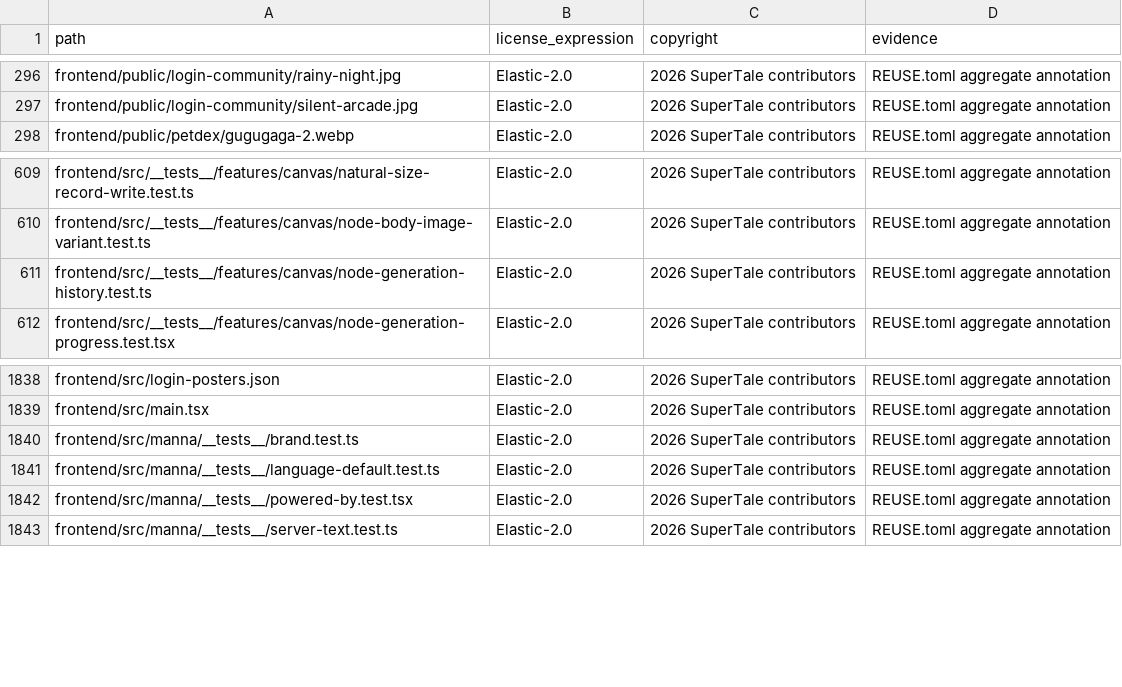
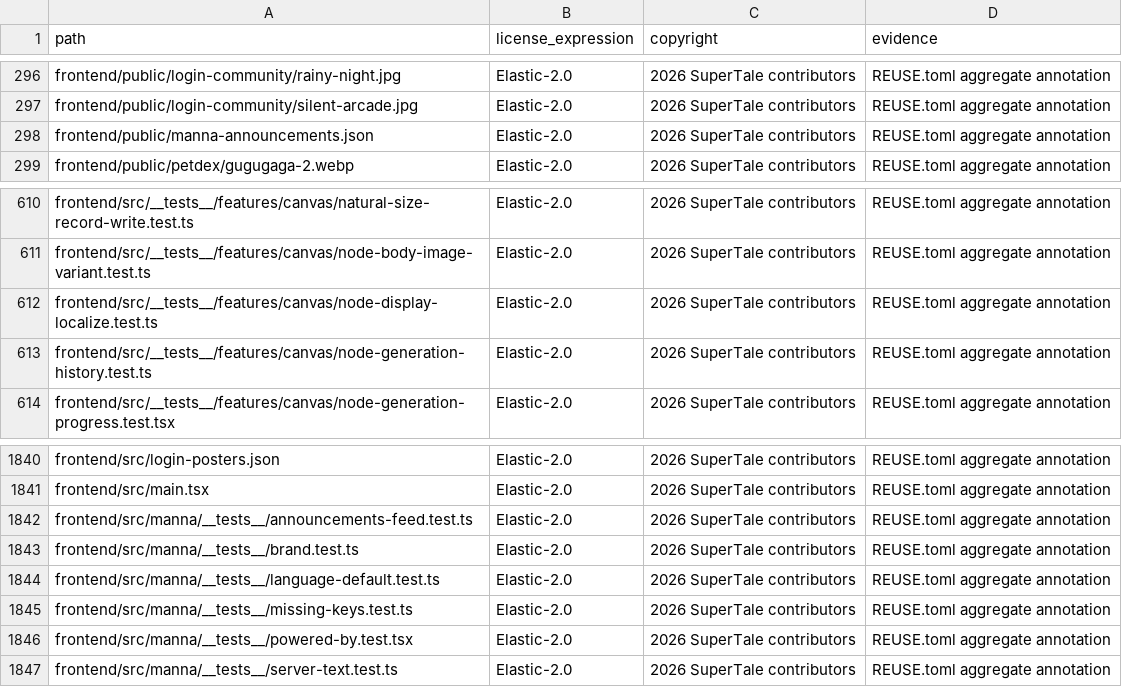
Before and after one commit to ChrisNguyenUS/dramaclaw, a CSV file: license-inventory.csv, drawn as a sheet; only a part is shown, gaps mark what is left out; the diff names each change by its address in the sheet, - before the commit and + after, or states it on an @@ line.

```diff
--- a/license-inventory.csv
+++ b/license-inventory.csv
+row 298: frontend/public/manna-announcements.json | Elastic-2.0 | 2026 SuperTale contributors | REUSE.toml aggregate annotation
+row 612: frontend/src/__tests__/features/canvas/node-display-localize.test.ts | Elastic-2.0 | 2026 SuperTale contributors | REUSE.toml aggregate annotation
+row 1842: frontend/src/manna/__tests__/announcements-feed.test.ts | Elastic-2.0 | 2026 SuperTale contributors | REUSE.toml aggregate annotation
+row 1845: frontend/src/manna/__tests__/missing-keys.test.ts | Elastic-2.0 | 2026 SuperTale contributors | REUSE.toml aggregate annotation
```
Also changed, not shown: 17 other files.
